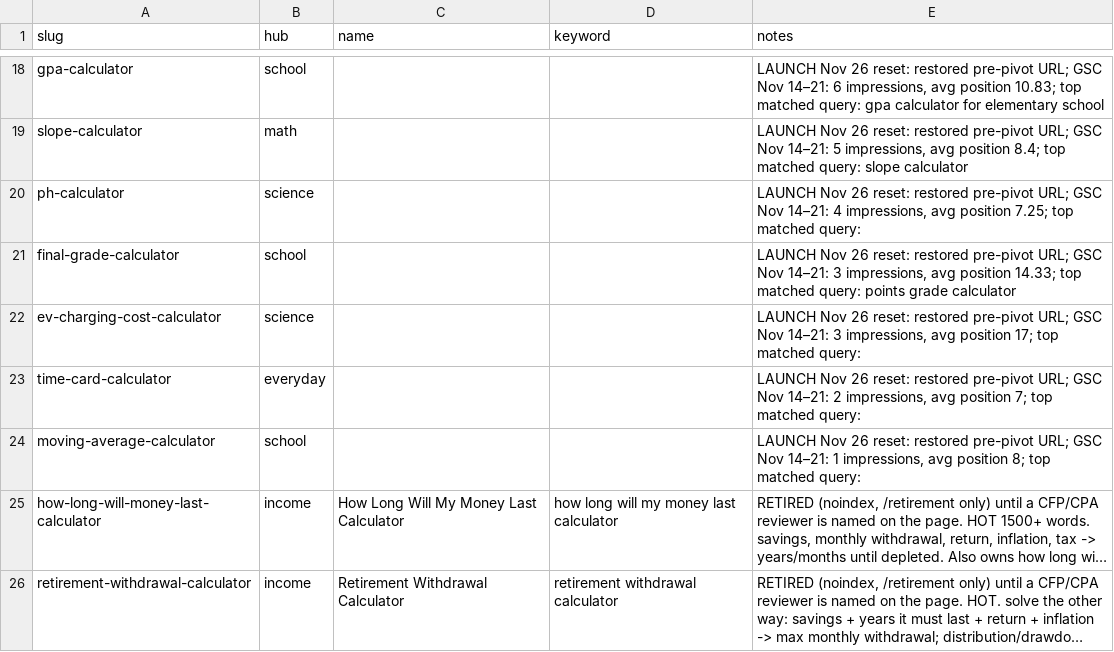
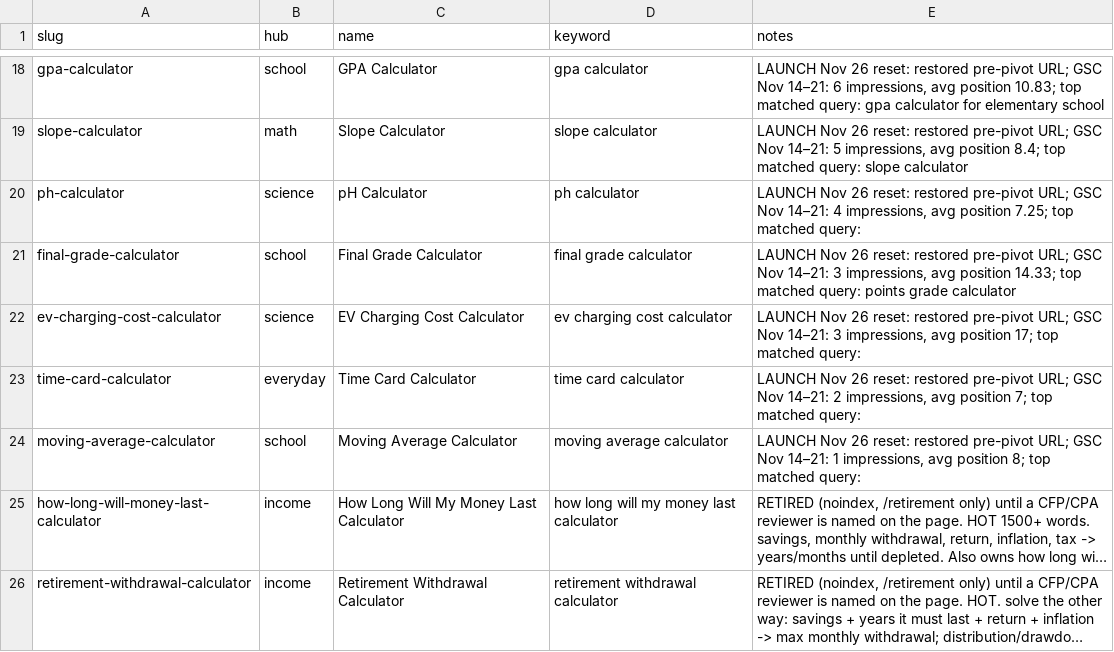
Before and after one commit to shaheertiger/calculator.rest, a TSV file: content/plan.tsv, drawn as a sheet; only a part is shown, gaps mark what is left out; long unchanged cells end in …; the diff covers the shown part only; the diff names each change by its address in the sheet, - before the commit and + after, or states it on an @@ line.

```diff
--- a/content/plan.tsv
+++ b/content/plan.tsv
-C18 (name): (empty)
+C18 (name): GPA Calculator
-D18 (keyword): (empty)
+D18 (keyword): gpa calculator
-C19 (name): (empty)
+C19 (name): Slope Calculator
-D19 (keyword): (empty)
+D19 (keyword): slope calculator
-C20 (name): (empty)
+C20 (name): pH Calculator
-D20 (keyword): (empty)
+D20 (keyword): ph calculator
-C21 (name): (empty)
+C21 (name): Final Grade Calculator
-D21 (keyword): (empty)
+D21 (keyword): final grade calculator
-C22 (name): (empty)
+C22 (name): EV Charging Cost Calculator
-D22 (keyword): (empty)
+D22 (keyword): ev charging cost calculator
-C23 (name): (empty)
+C23 (name): Time Card Calculator
-D23 (keyword): (empty)
+D23 (keyword): time card calculator
-C24 (name): (empty)
+C24 (name): Moving Average Calculator
-D24 (keyword): (empty)
+D24 (keyword): moving average calculator
```
Also changed, not shown: 32 edited cells elsewhere in this file, 16 other files.
